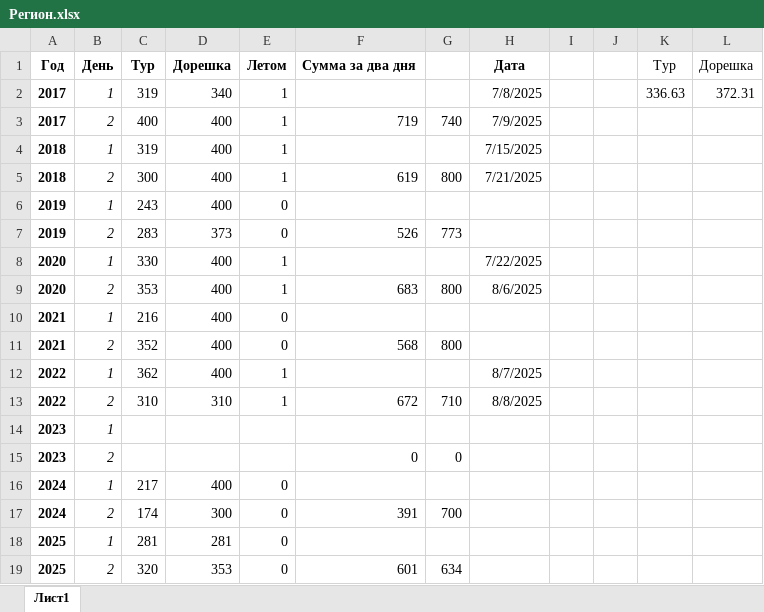
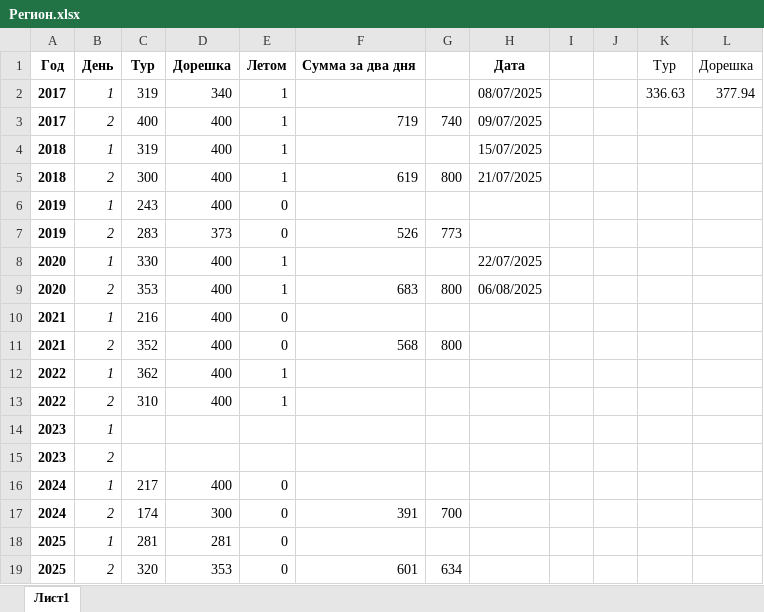
Before and after one commit to Marselel/vseros, an Excel workbook: Регион.xlsx, sheet Лист1, drawn as a sheet; values as stored, in another font and other column widths than the file's, no borders; the diff names each change by its address in the sheet, - before the commit and + after, or states it on an @@ line.

Commit message:
Add files via upload

```diff
--- a/Регион.xlsx (sheet Лист1)
+++ b/Регион.xlsx (sheet Лист1)
-H2: 7/8/2025
+H2: 08/07/2025
-L2: 372.31
+L2: 377.94
-H3: 7/9/2025
+H3: 09/07/2025
-H4: 7/15/2025
+H4: 15/07/2025
-H5: 7/21/2025
+H5: 21/07/2025
-H8: 7/22/2025
+H8: 22/07/2025
-H9: 8/6/2025
+H9: 06/08/2025
-H12: 8/7/2025
+H12: (empty)
-D13: 310
+D13: 400
-F13: 672
+F13: (empty)
-G13: 710
+G13: (empty)
-H13: 8/8/2025
+H13: (empty)
-F15: 0
+F15: (empty)
-G15: 0
+G15: (empty)
```
